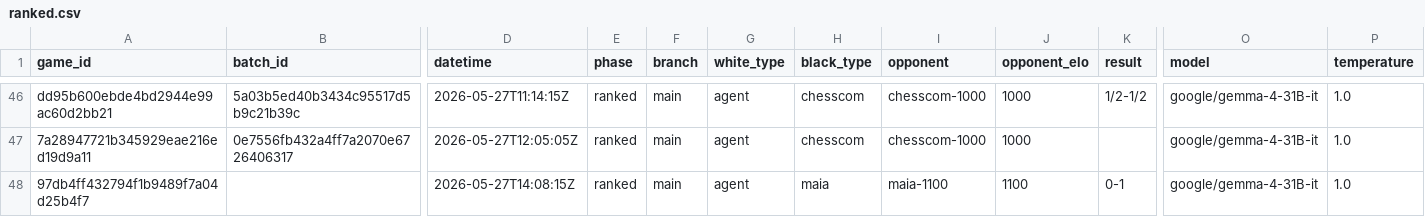
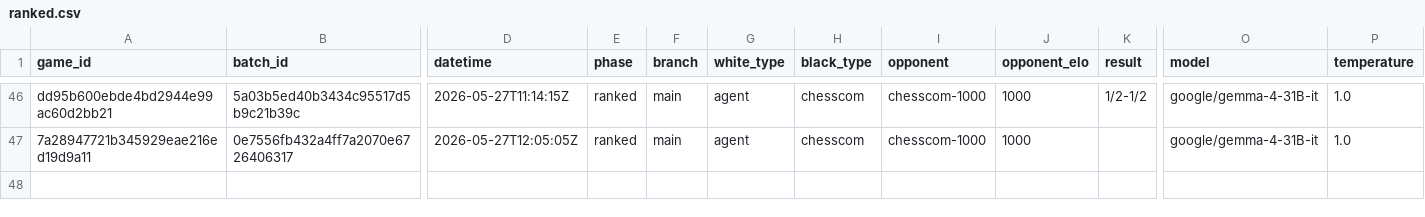
Before and after one commit to andreasklae/chess-experiment, a CSV file: backend/games/ranked.csv, drawn as a sheet; only a part is shown, gaps mark what is left out; rows hold the shown columns only; the diff names each change by its address in the sheet, - before the commit and + after, or states it on an @@ line.

Commit message:
Lobby games never land in ranked.csv; move stray Maia game to experimental
The ranked-vs-experimental ADR (2026-05-24) said lobby games are
"useful for debugging" and would land in experimental.csv — but
LoggingService.record_game routed by git state alone, so a lobby game
played on clean main went straight to ranked.csv. Game 97db4ff4
(agent vs maia-1100, lost 0-1) hit this and contaminated the
calibration record.

ELO was not affected because BatchRunner._handle_game_finished
short-circuits when game.batch_id is empty; agent_elo.json stays at
794.5 from the prior chesscom-1000 1/2-1/2.

Fix:
- LoggingService.record_game now forces phase=experimental when
  batch_id is empty, regardless of git state. Only intentional
  calibration batches produce ranked rows. Docstring updated to
  match.
- Moved the rogue row from ranked.csv to experimental.csv with
  phase=experimental. elo_before/after were already blank (the ELO
  update never fired), so the row's data is intact — only its
  destination was wrong.

```diff
--- a/backend/games/ranked.csv
+++ b/backend/games/ranked.csv
-row 48: 97db4ff432794f1b9489f7a04d25b4f7 |  | 2026-05-27T14:08:15Z | ranked | main | agent | maia | maia-1100 | 1100 | 0-1 | google/gemma-4-31B-it | 1.0
```
Also changed, not shown: backend/games/experimental.csv, 1 other file.
